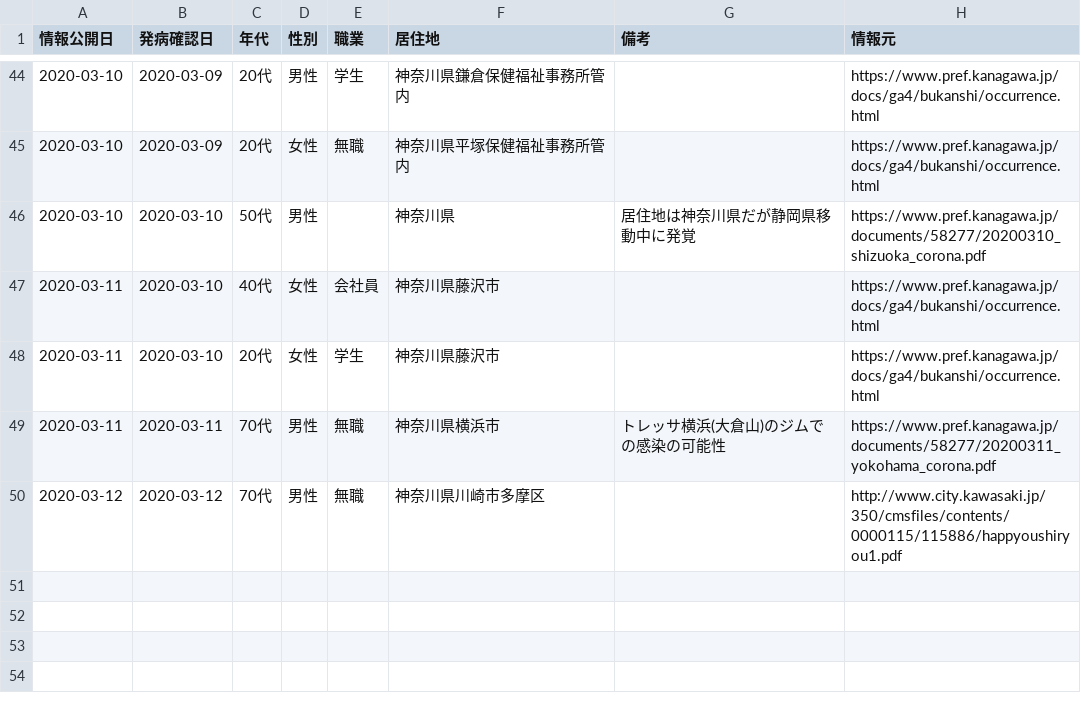
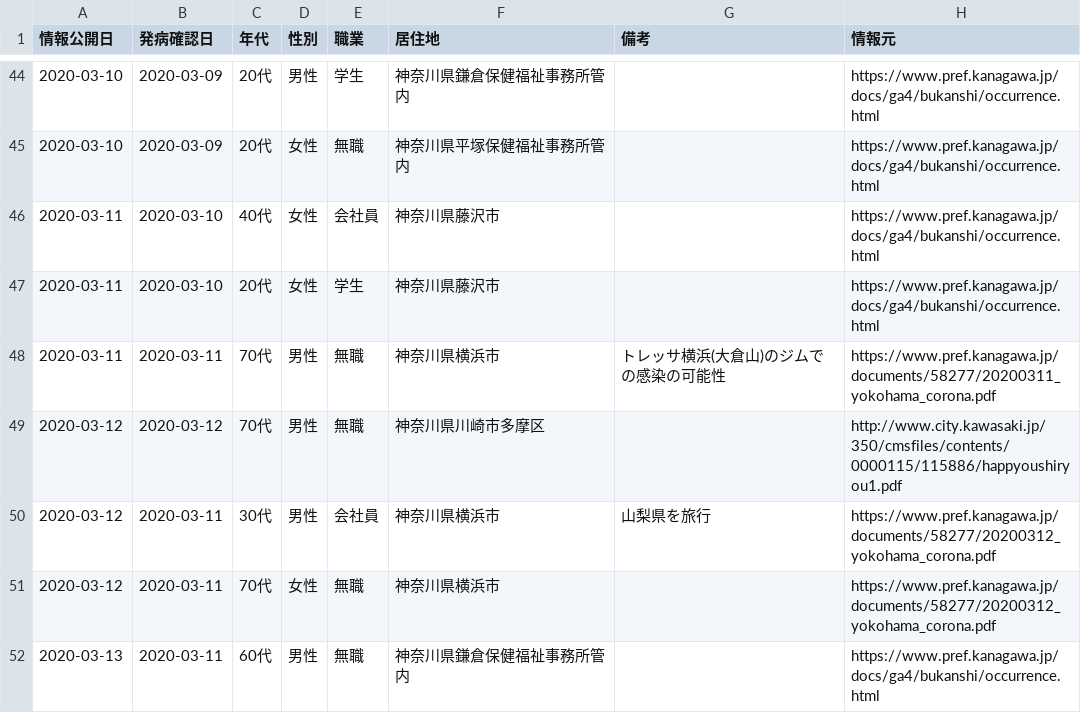
Before and after one commit to tsu-nera/hack-for-corona, a CSV file: data/master.csv, drawn as a sheet; only a part is shown, gaps mark what is left out.

Commit message:
update 2020/03/14

```diff
--- a/data/master.csv
+++ b/data/master.csv
@@ -45,3 +45,2 @@
 2020-03-10,2020-03-09,20代,女性,無職,神奈川県平塚保健福祉事務所管内,,https://www.pref.kanagawa.jp/docs/ga4/bukanshi/occurrence.html
-2020-03-10,2020-03-10,50代,男性,,神奈川県,居住地は神奈川県だが静岡県移動中に発覚,https://www.pref.kanagawa.jp/documents/58277/20200310_shizuoka_corona.pdf
 2020-03-11,2020-03-10,40代,女性,会社員,神奈川県藤沢市,,https://www.pref.kanagawa.jp/docs/ga4/bukanshi/occurrence.html
@@ -50 +49,4 @@
 2020-03-12,2020-03-12,70代,男性,無職,神奈川県川崎市多摩区,,http://www.city.kawasaki.jp/350/cmsfiles/contents/0000115/115886/happyoushiryou1.pdf
+2020-03-12,2020-03-11,30代,男性,会社員,神奈川県横浜市,山梨県を旅行,https://www.pref.kanagawa.jp/documents/58277/20200312_yokohama_corona.pdf
+2020-03-12,2020-03-11,70代,女性,無職,神奈川県横浜市,,https://www.pref.kanagawa.jp/documents/58277/20200312_yokohama_corona.pdf
+2020-03-13,2020-03-11,60代,男性,無職,神奈川県鎌倉保健福祉事務所管内,,https://www.pref.kanagawa.jp/docs/ga4/bukanshi/occurrence.html
```
